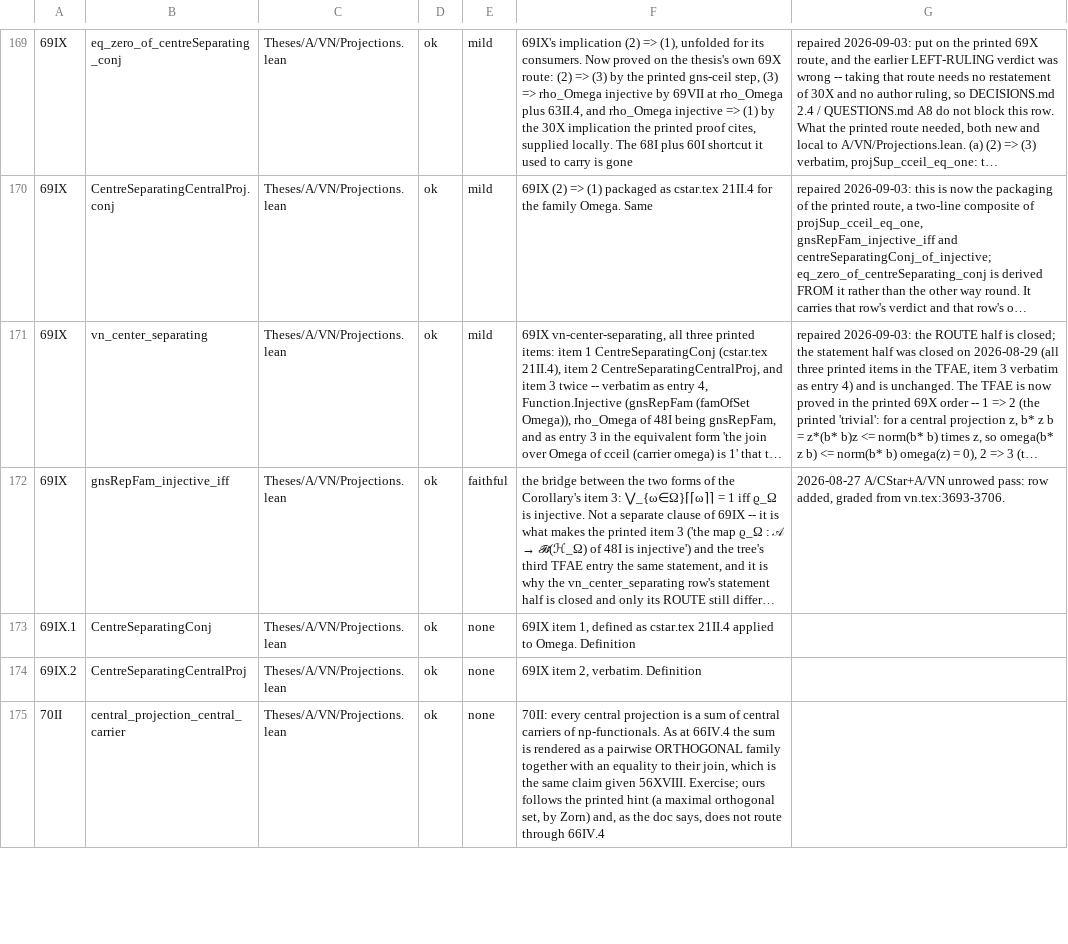
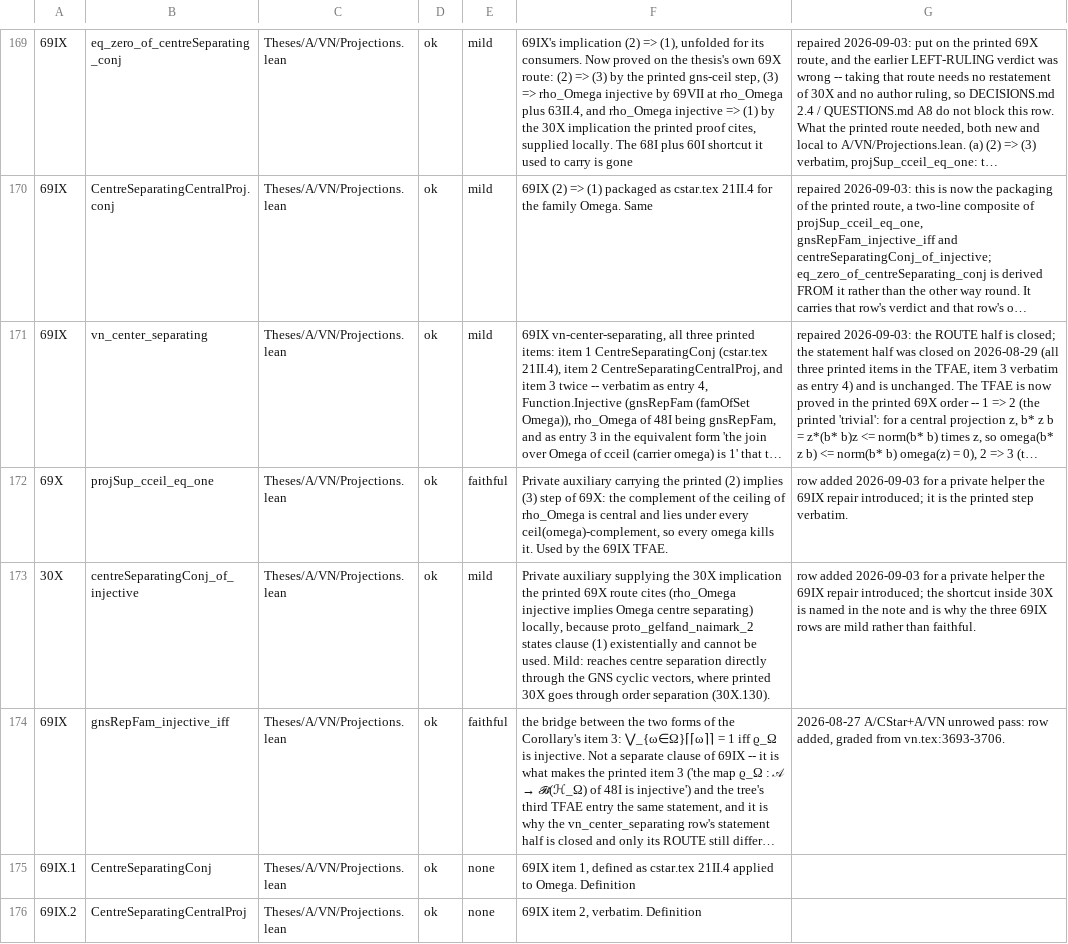
Before and after one commit to westerbaan/theses, a CSV file: lean/docs/audit/avn-projections.csv, drawn as a sheet; only a part is shown, gaps mark what is left out; the shorter side is filled out with more unchanged rows; long unchanged cells end in …; the diff names each change by its address in the sheet, - before the commit and + after, or states it on an @@ line.

```diff
--- a/lean/docs/audit/avn-projections.csv
+++ b/lean/docs/audit/avn-projections.csv
+row 172: 69X | projSup_cceil_eq_one | Theses/A/VN/Projections.lean | ok | faithful | Private auxiliary carrying the printed (2) implies (3) step of 69X: the complement of the ceiling of rho_Omega is central and lies under every ceil(omega)-complement, so every omega kills it. Used by the 69IX TFAE. | row added 2026-09-03 for a private helper the 69IX repair introduced; it is the printed step verbatim.
+row 173: 30X | centreSeparatingConj_of_injective | Theses/A/VN/Projections.lean | ok | mild | Private auxiliary supplying the 30X implication the printed 69X route cites (rho_Omega injective implies Omega centre separating) locally, because proto_gelfand_naimark_2 states clause (1) existentially and cannot be used. Mild: reaches centre separation directly through the GNS cyclic vectors, where printed 30X goes through order separation (30X.130). | row added 2026-09-03 for a private helper the 69IX repair introduced; the shortcut inside 30X is named in the note and is why the three 69IX rows are mild rather than faithful.
```
Also changed, not shown: lean/docs/audit/acstar-positive.csv, lean/docs/audit/aproc-tensor.csv, 11 other files.
